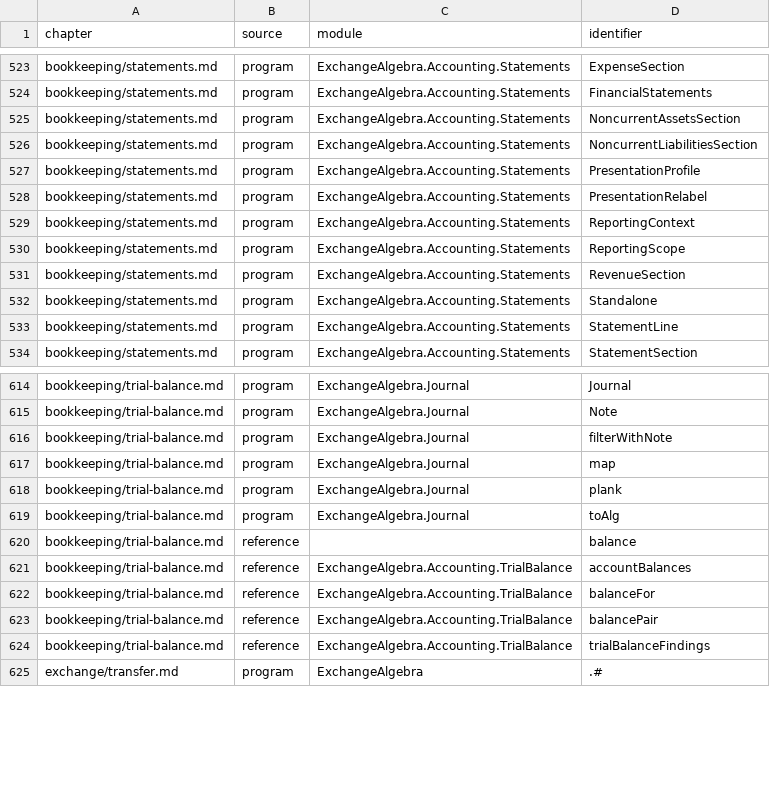
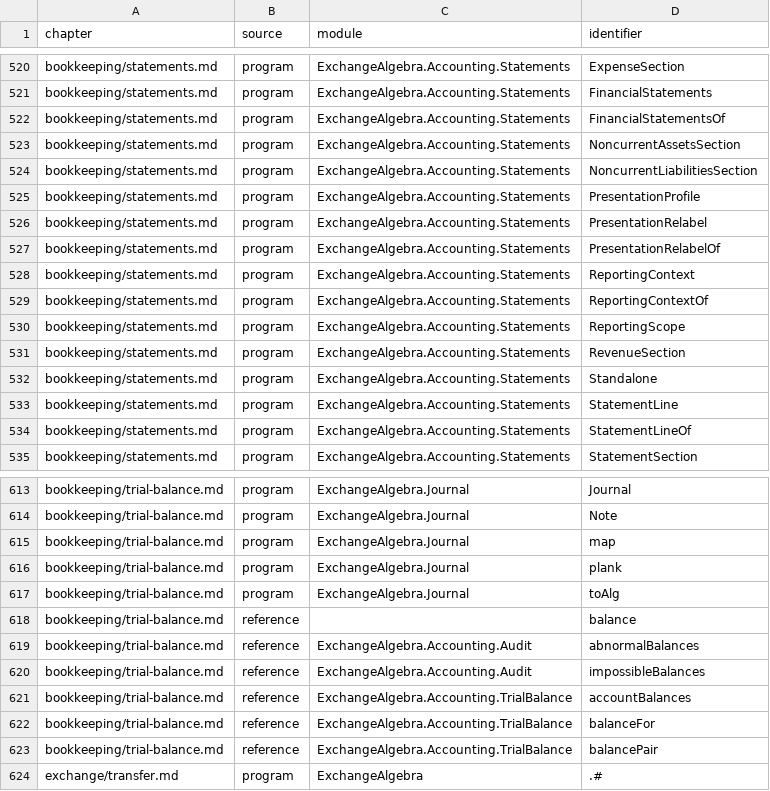
Before and after one commit to yakagika/ExchangeAlgebra, a TSV file: site/api-map.tsv, drawn as a sheet; only a part is shown, gaps mark what is left out; the diff covers the shown part only.

```diff
--- a/site/api-map.tsv
+++ b/site/api-map.tsv
@@ -524,2 +521,3 @@ bookkeeping/statements.md	program	ExchangeAlgebra.Accounting.Statements	ExpenseS
 bookkeeping/statements.md	program	ExchangeAlgebra.Accounting.Statements	FinancialStatements
+bookkeeping/statements.md	program	ExchangeAlgebra.Accounting.Statements	FinancialStatementsOf
 bookkeeping/statements.md	program	ExchangeAlgebra.Accounting.Statements	NoncurrentAssetsSection
@@ -528,3 +526,5 @@ bookkeeping/statements.md	program	ExchangeAlgebra.Accounting.Statements	Presenta
 bookkeeping/statements.md	program	ExchangeAlgebra.Accounting.Statements	PresentationRelabel
+bookkeeping/statements.md	program	ExchangeAlgebra.Accounting.Statements	PresentationRelabelOf
 bookkeeping/statements.md	program	ExchangeAlgebra.Accounting.Statements	ReportingContext
+bookkeeping/statements.md	program	ExchangeAlgebra.Accounting.Statements	ReportingContextOf
 bookkeeping/statements.md	program	ExchangeAlgebra.Accounting.Statements	ReportingScope
@@ -533,2 +533,3 @@ bookkeeping/statements.md	program	ExchangeAlgebra.Accounting.Statements	Standalo
 bookkeeping/statements.md	program	ExchangeAlgebra.Accounting.Statements	StatementLine
+bookkeeping/statements.md	program	ExchangeAlgebra.Accounting.Statements	StatementLineOf
 bookkeeping/statements.md	program	ExchangeAlgebra.Accounting.Statements	StatementSection
@@ -615,3 +614,2 @@ bookkeeping/trial-balance.md	program	ExchangeAlgebra.Journal	Journal
 bookkeeping/trial-balance.md	program	ExchangeAlgebra.Journal	Note
-bookkeeping/trial-balance.md	program	ExchangeAlgebra.Journal	filterWithNote
 bookkeeping/trial-balance.md	program	ExchangeAlgebra.Journal	map
@@ -620,2 +618,4 @@ bookkeeping/trial-balance.md	program	ExchangeAlgebra.Journal	toAlg
 bookkeeping/trial-balance.md	reference		balance
+bookkeeping/trial-balance.md	reference	ExchangeAlgebra.Accounting.Audit	abnormalBalances
+bookkeeping/trial-balance.md	reference	ExchangeAlgebra.Accounting.Audit	impossibleBalances
 bookkeeping/trial-balance.md	reference	ExchangeAlgebra.Accounting.TrialBalance	accountBalances
@@ -623,3 +623,2 @@ bookkeeping/trial-balance.md	reference	ExchangeAlgebra.Accounting.TrialBalance	b
 bookkeeping/trial-balance.md	reference	ExchangeAlgebra.Accounting.TrialBalance	balancePair
-bookkeeping/trial-balance.md	reference	ExchangeAlgebra.Accounting.TrialBalance	trialBalanceFindings
 exchange/transfer.md	program	ExchangeAlgebra	.#
```
Also changed, not shown: 12 added rows, 13 removed rows and 5 edited cells elsewhere in this file, 35 other files.
